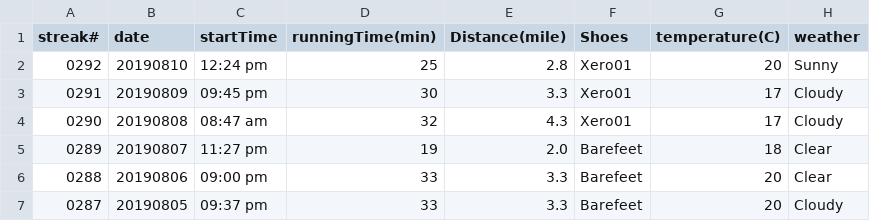
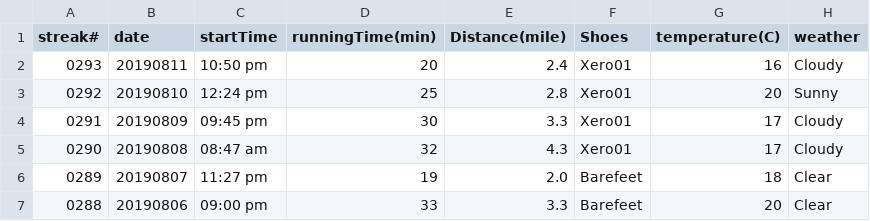
Before and after one commit to conge/RunningStreak, a CSV file: runningRecords2019.csv, drawn as a sheet; only a part is shown; the shorter side is filled out with more unchanged rows; the diff names each change by its address in the sheet, - before the commit and + after, or states it on an @@ line.

Commit message:
Streak 0293. Night run, green lake.

```diff
--- a/runningRecords2019.csv
+++ b/runningRecords2019.csv
+row 2: 0293 | 20190811 | 10:50 pm | 20 | 2.4 | Xero01 | 16 | Cloudy
```
Also changed, not shown: 1 other file.
